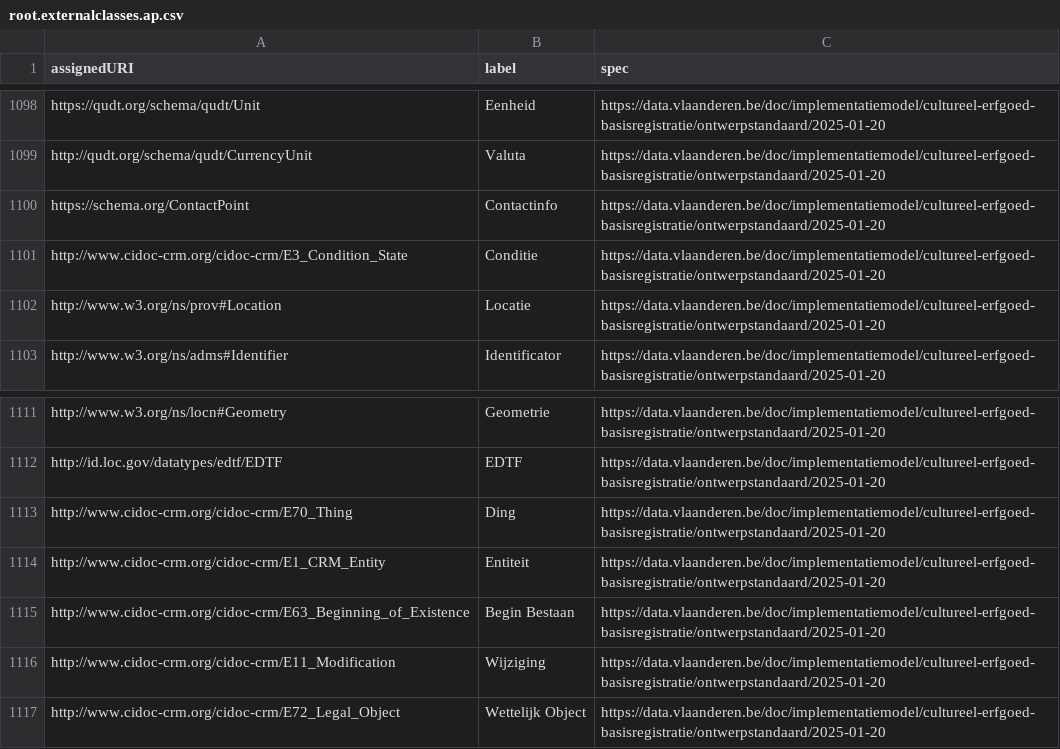
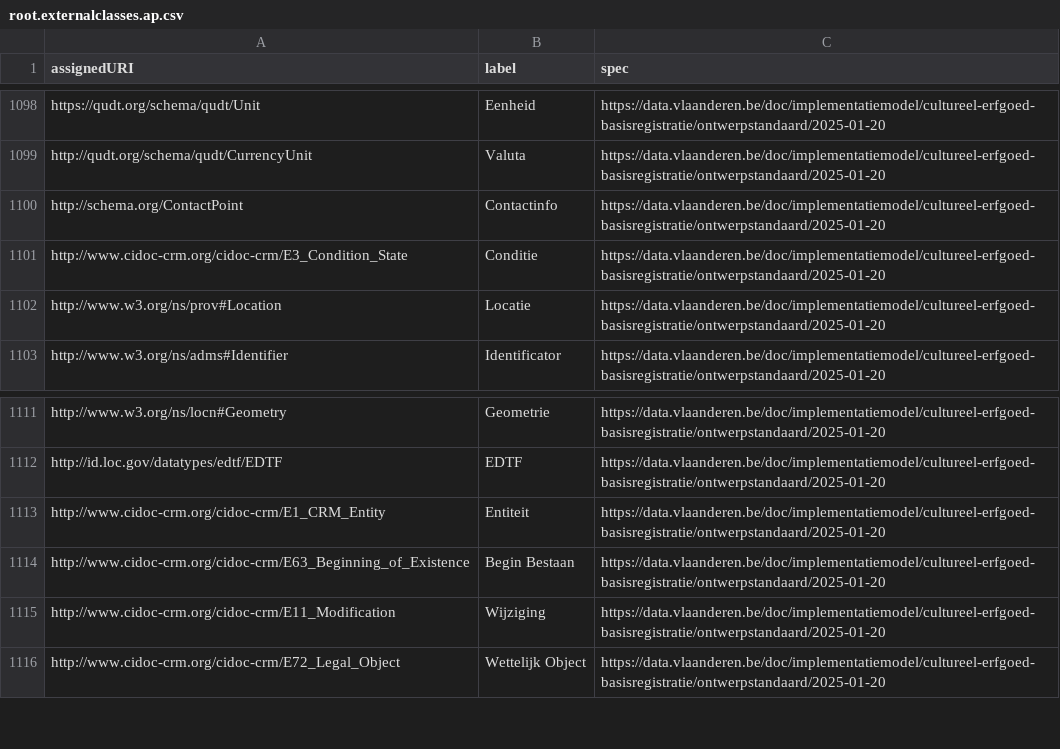
Before and after one commit to Informatievlaanderen/data.vlaanderen.be-statistics, a CSV file: root.externalclasses.ap.csv, drawn as a sheet; only a part is shown, gaps mark what is left out.

```diff
--- a/root.externalclasses.ap.csv
+++ b/root.externalclasses.ap.csv
@@ -1099,3 +1099,3 @@
 "http://qudt.org/schema/qudt/CurrencyUnit","Valuta","https://data.vlaanderen.be/doc/implementatiemodel/cultureel-erfgoed-basisregistratie/ontwerpstandaard/2025-01-20"
-"https://schema.org/ContactPoint","Contactinfo","https://data.vlaanderen.be/doc/implementatiemodel/cultureel-erfgoed-basisregistratie/ontwerpstandaard/2025-01-20"
+"http://schema.org/ContactPoint","Contactinfo","https://data.vlaanderen.be/doc/implementatiemodel/cultureel-erfgoed-basisregistratie/ontwerpstandaard/2025-01-20"
 "http://www.cidoc-crm.org/cidoc-crm/E3_Condition_State","Conditie","https://data.vlaanderen.be/doc/implementatiemodel/cultureel-erfgoed-basisregistratie/ontwerpstandaard/2025-01-20"
@@ -1112,3 +1112,2 @@
 "http://id.loc.gov/datatypes/edtf/EDTF","EDTF","https://data.vlaanderen.be/doc/implementatiemodel/cultureel-erfgoed-basisregistratie/ontwerpstandaard/2025-01-20"
-"http://www.cidoc-crm.org/cidoc-crm/E70_Thing","Ding","https://data.vlaanderen.be/doc/implementatiemodel/cultureel-erfgoed-basisregistratie/ontwerpstandaard/2025-01-20"
 "http://www.cidoc-crm.org/cidoc-crm/E1_CRM_Entity","Entiteit","https://data.vlaanderen.be/doc/implementatiemodel/cultureel-erfgoed-basisregistratie/ontwerpstandaard/2025-01-20"
```
Also changed, not shown: root.externalproperties.ap.csv, 16 other files.
